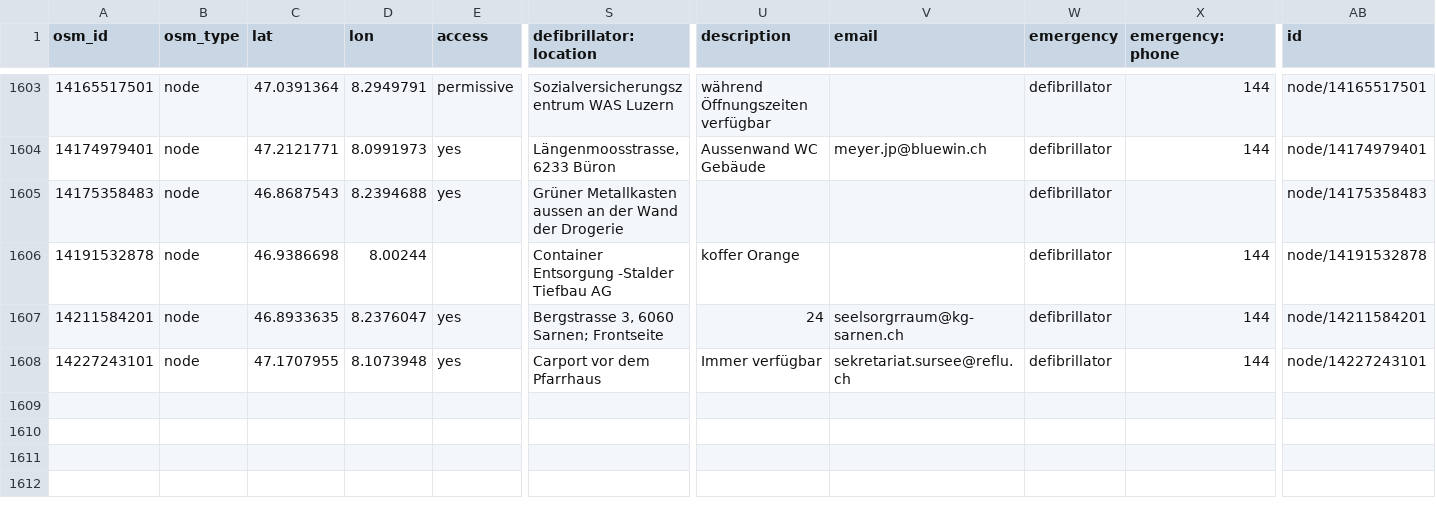
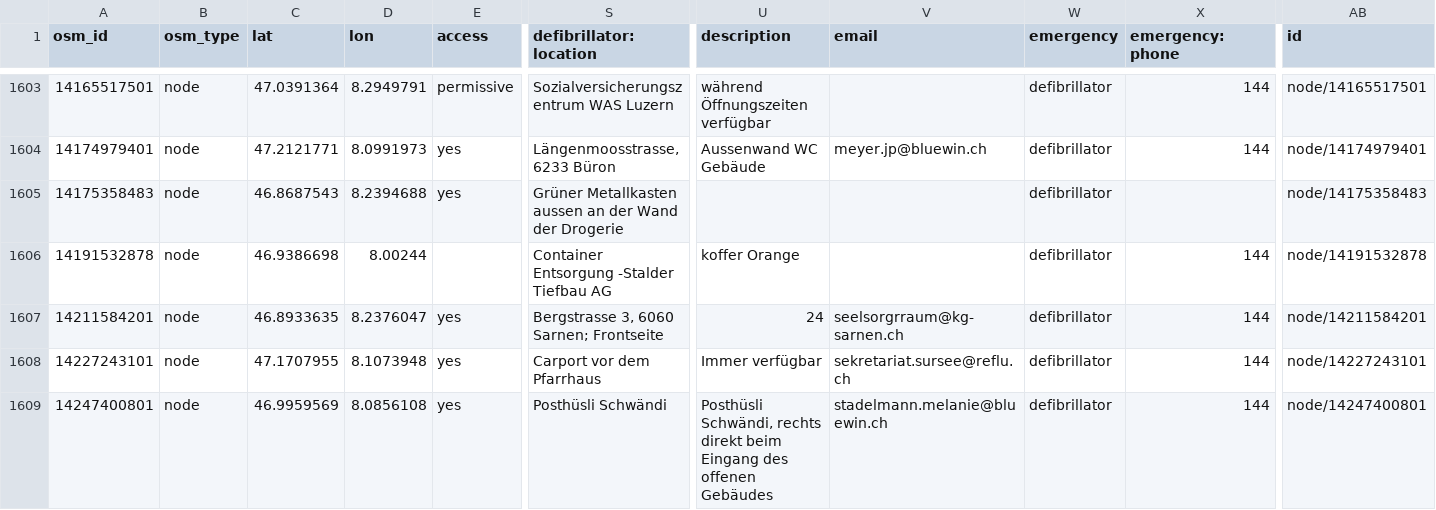
Before and after one commit to defikarte/defi_data, a CSV file: data/csv/defis_dispo_luks.csv, drawn as a sheet; only a part is shown, gaps mark what is left out; rows hold the shown columns only; the diff names each change by its address in the sheet, - before the commit and + after, or states it on an @@ line.

```diff
--- a/data/csv/defis_dispo_luks.csv
+++ b/data/csv/defis_dispo_luks.csv
+row 1609: 14247400801 | node | 46.9959569 | 8.0856108 | yes | Posthüsli Schwändi | Posthüsli Schwändi, rechts direkt beim Eingang des offenen Gebäudes | stadelmann.melanie@bluewin.ch | defibrillator | 144 | node/14247400801
```
Also changed, not shown: data/csv/defis_kt_lu.csv, data/csv/defis_kt_so.csv, 6 other files.
